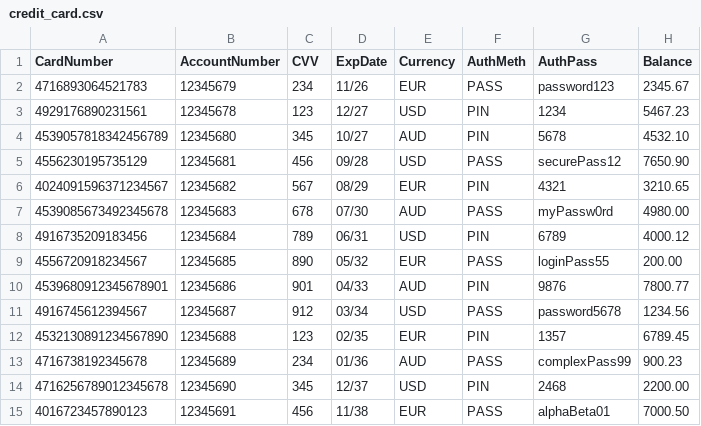
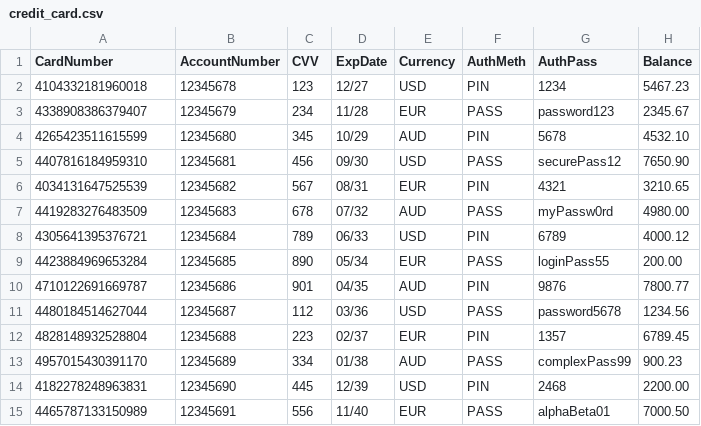
Before and after one commit to BDSD101/EMV-project, a CSV file: credit_card.csv, drawn as a sheet; only a part is shown; the diff covers the shown part only.

Commit message:
added new card methodolgy of luhn alg

```diff
--- a/credit_card.csv
+++ b/credit_card.csv
@@ -1,15 +1,15 @@
 CardNumber,AccountNumber,CVV,ExpDate,Currency,AuthMeth,AuthPass,Balance
-4716893064521783,12345679,234,11/26,EUR,PASS,password123,2345.67
-4929176890231561,12345678,123,12/27,USD,PIN,1234,5467.23
-4539057818342456789,12345680,345,10/27,AUD,PIN,5678,4532.10
-4556230195735129,12345681,456,09/28,USD,PASS,securePass12,7650.90
-4024091596371234567,12345682,567,08/29,EUR,PIN,4321,3210.65
-4539085673492345678,12345683,678,07/30,AUD,PASS,myPassw0rd,4980.00
-4916735209183456,12345684,789,06/31,USD,PIN,6789,4000.12
-4556720918234567,12345685,890,05/32,EUR,PASS,loginPass55,200.00
-4539680912345678901,12345686,901,04/33,AUD,PIN,9876,7800.77
-4916745612394567,12345687,912,03/34,USD,PASS,password5678,1234.56
-4532130891234567890,12345688,123,02/35,EUR,PIN,1357,6789.45
-4716738192345678,12345689,234,01/36,AUD,PASS,complexPass99,900.23
-4716256789012345678,12345690,345,12/37,USD,PIN,2468,2200.00
-4016723457890123,12345691,456,11/38,EUR,PASS,alphaBeta01,7000.50
+4104332181960018,12345678,123,12/27,USD,PIN,1234,5467.23
+4338908386379407,12345679,234,11/28,EUR,PASS,password123,2345.67
+4265423511615599,12345680,345,10/29,AUD,PIN,5678,4532.10
+4407816184959310,12345681,456,09/30,USD,PASS,securePass12,7650.90
+4034131647525539,12345682,567,08/31,EUR,PIN,4321,3210.65
+4419283276483509,12345683,678,07/32,AUD,PASS,myPassw0rd,4980.00
+4305641395376721,12345684,789,06/33,USD,PIN,6789,4000.12
+4423884969653284,12345685,890,05/34,EUR,PASS,loginPass55,200.00
+4710122691669787,12345686,901,04/35,AUD,PIN,9876,7800.77
+4480184514627044,12345687,112,03/36,USD,PASS,password5678,1234.56
+4828148932528804,12345688,223,02/37,EUR,PIN,1357,6789.45
+4957015430391170,12345689,334,01/38,AUD,PASS,complexPass99,900.23
+4182278248963831,12345690,445,12/39,USD,PIN,2468,2200.00
+4465787133150989,12345691,556,11/40,EUR,PASS,alphaBeta01,7000.50
```
Also changed, not shown: 75 edited cells elsewhere in this file, 1 other file.
